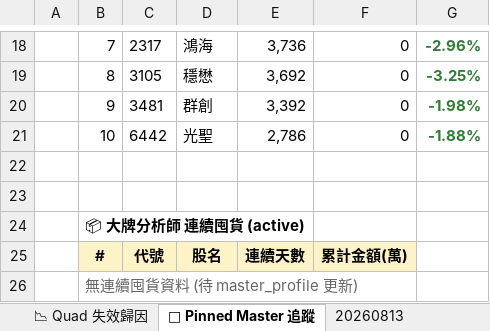
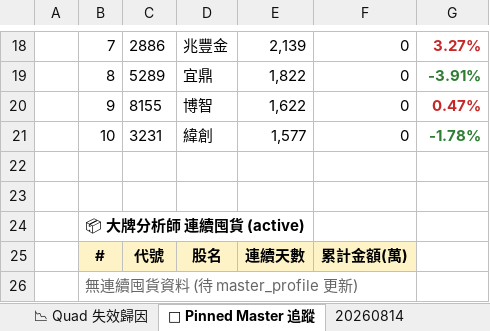
Before and after one commit to EdwardYY1224/CHIP_RADAR_TW, an Excel workbook: data/reports/chip_radar_2026-08.xlsx, sheet 📌 Pinned Master 追蹤, drawn as a sheet; only a part is shown, gaps mark what is left out; values as stored, in another font and other column widths than the file's, no borders; the diff covers the shown part only; the diff names each change by its address in the sheet, - before the commit and + after, or states it on an @@ line.

```diff
--- a/data/reports/chip_radar_2026-08.xlsx (sheet 📌 Pinned Master 追蹤)
+++ b/data/reports/chip_radar_2026-08.xlsx (sheet 📌 Pinned Master 追蹤)
+sheet tab: 20260814
-C18: 2317
+C18: 2886
-D18: 鴻海
+D18: 兆豐金
-E18: 3,736
+E18: 2,139
-G18: -2.96%
+G18: 3.27%
-G18 text colour: #2E7D32
+G18 text colour: #C62828
-C19: 3105
+C19: 5289
-D19: 穩懋
+D19: 宜鼎
-E19: 3,692
+E19: 1,822
-G19: -3.25%
+G19: -3.91%
-C20: 3481
+C20: 8155
-D20: 群創
+D20: 博智
-E20: 3,392
+E20: 1,622
-G20: -1.98%
+G20: 0.47%
-G20 text colour: #2E7D32
+G20 text colour: #C62828
-C21: 6442
+C21: 3231
-D21: 光聖
+D21: 緯創
-E21: 2,786
+E21: 1,577
-G21: -1.88%
+G21: -1.78%
```
Also changed, not shown: 25 edited cells and cell formats elsewhere in this sheet, sheet 📋 今日 Dashboard, sheet 20260813, sheet 📉 Quad 失效歸因, sheet 📈 Quad 實戰追蹤, sheet 📱 手機摘要, data/reports/latest.xlsx, 26 other files.
